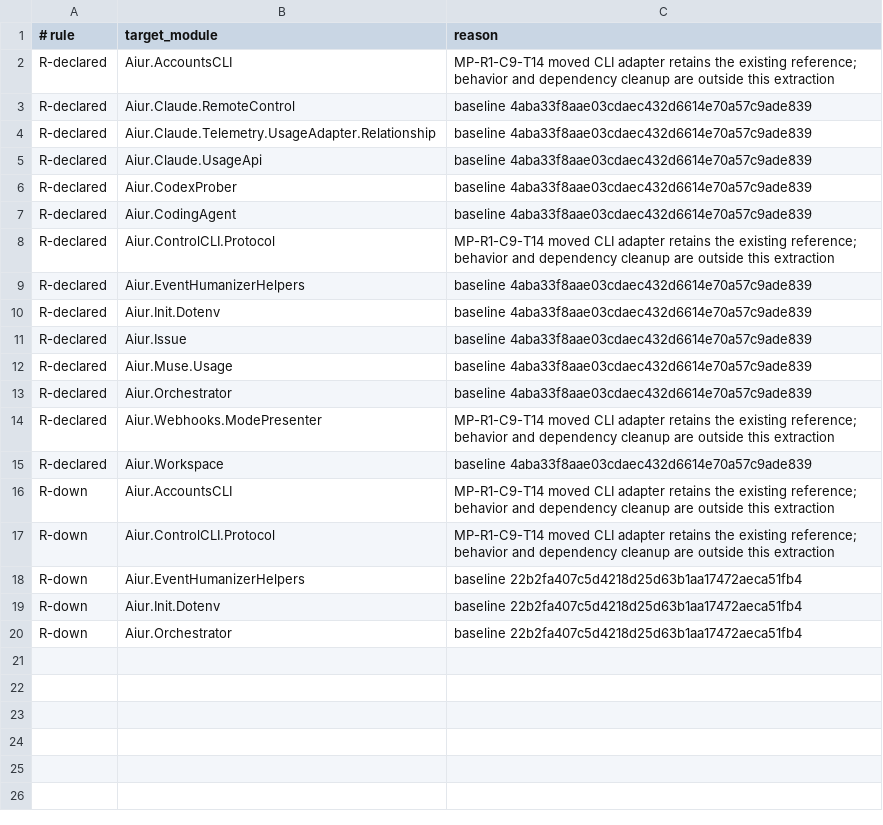
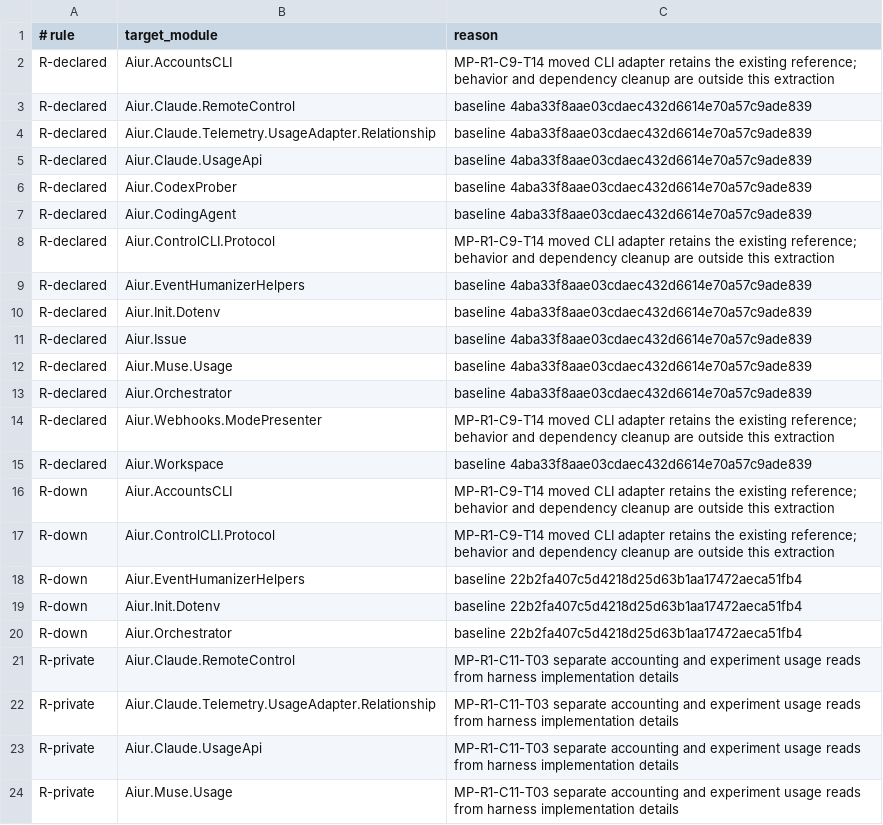
Before and after one commit to Nitjsefnie-OSC/aiur, a TSV file: scripts/components/allowlist/accounting.tsv, drawn as a sheet.

```diff
--- a/scripts/components/allowlist/accounting.tsv
+++ b/scripts/components/allowlist/accounting.tsv
@@ -20 +20,5 @@ R-down	Aiur.Init.Dotenv	baseline 22b2fa407c5d4218d25d63b1aa17472aeca51fb4
 R-down	Aiur.Orchestrator	baseline 22b2fa407c5d4218d25d63b1aa17472aeca51fb4
+R-private	Aiur.Claude.RemoteControl	MP-R1-C11-T03 separate accounting and experiment usage reads from harness implementation details
+R-private	Aiur.Claude.Telemetry.UsageAdapter.Relationship	MP-R1-C11-T03 separate accounting and experiment usage reads from harness implementation details
+R-private	Aiur.Claude.UsageApi	MP-R1-C11-T03 separate accounting and experiment usage reads from harness implementation details
+R-private	Aiur.Muse.Usage	MP-R1-C11-T03 separate accounting and experiment usage reads from harness implementation details
```
Also changed, not shown: scripts/components/allowlist/agent-runner.tsv, scripts/components/allowlist/control-cli.tsv, 9 other files.
